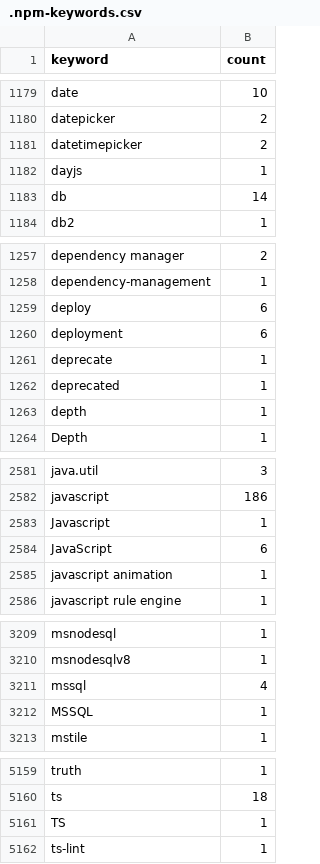
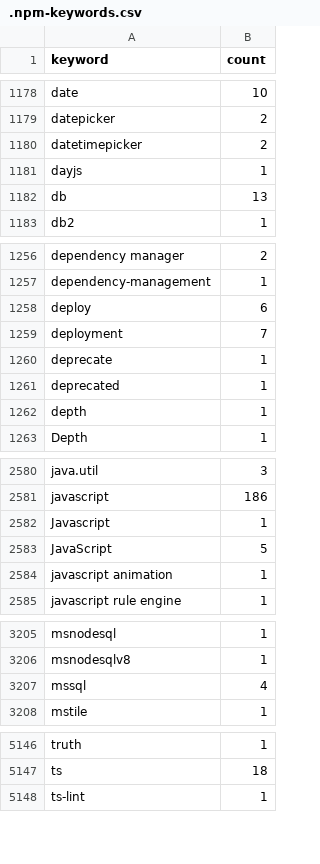
Before and after one commit to streetsidesoftware/cspell-dicts, a CSV file: dictionaries/npm/src/npm/.npm-keywords.csv, drawn as a sheet; only a part is shown, gaps mark what is left out; the diff covers the shown part only.

```diff
--- a/dictionaries/npm/src/npm/.npm-keywords.csv
+++ b/dictionaries/npm/src/npm/.npm-keywords.csv
@@ -1182,3 +1181,3 @@ datetimepicker,2
 dayjs,1
-db,14
+db,13
 db2,1
@@ -1259,3 +1258,3 @@ dependency-management,1
 deploy,6
-deployment,6
+deployment,7
 deprecate,1
@@ -2583,3 +2582,3 @@ javascript,186
 Javascript,1
-JavaScript,6
+JavaScript,5
 javascript animation,1
@@ -3211,3 +3207,2 @@ msnodesqlv8,1
 mssql,4
-MSSQL,1
 mstile,1
@@ -5160,3 +5147,2 @@ truth,1
 ts,18
-TS,1
 ts-lint,1
```
Also changed, not shown: 12 removed rows and 10 edited cells elsewhere in this file, dictionaries/npm/src/npm/.npm-package-ref-counts.csv, 1 other file.
